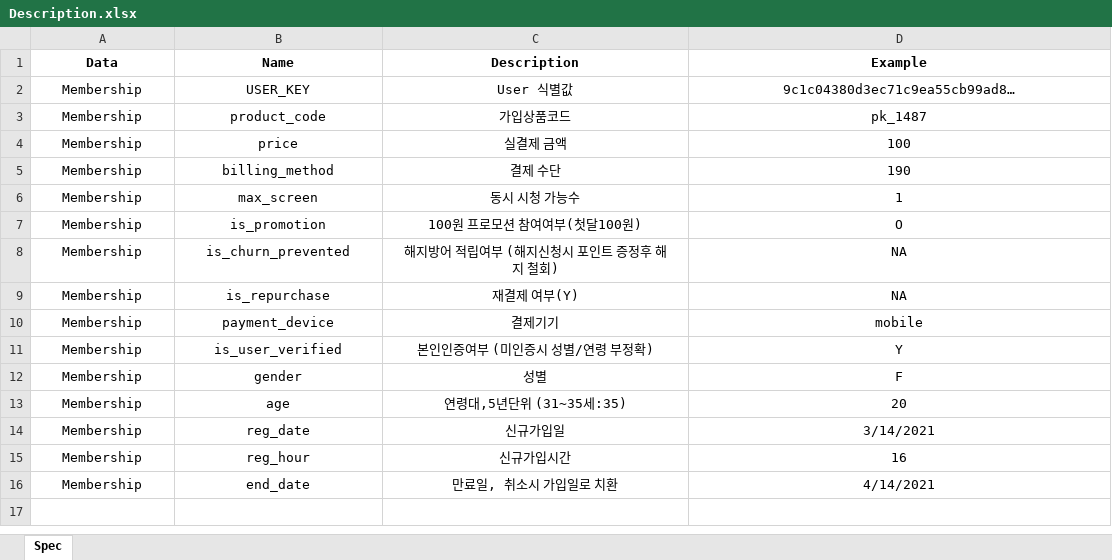
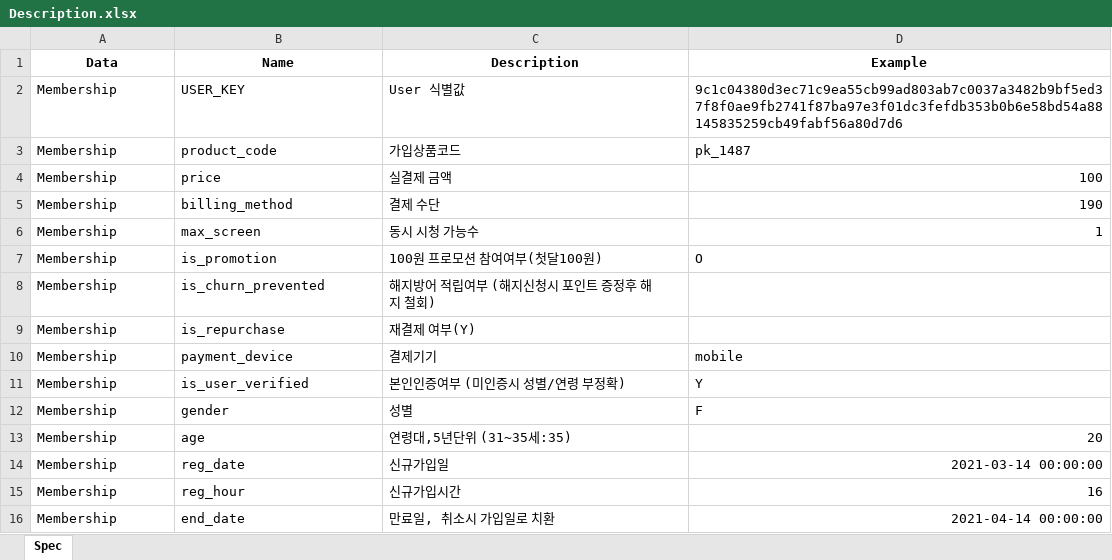
Before and after one commit to ingyeom-park/ott-churn-prediction, an Excel workbook: _data/02_interim/260429 name changed/Description.xlsx, sheet Spec, drawn as a sheet; values as stored, in another font and other column widths than the file's, no borders; the diff names each change by its address in the sheet, - before the commit and + after, or states it on an @@ line.

Commit message:
01_raw 파일의 컬럼명을 변경하여 name changed 폴더에 저장하는 노트북을 추가함.

```diff
--- a/_data/02_interim/260429 name changed/Description.xlsx (sheet Spec)
+++ b/_data/02_interim/260429 name changed/Description.xlsx (sheet Spec)
-A2:D3 alignment: center
+A2:D3 alignment: left
-D2 (Example): 9c1c04380d3ec71c9ea55cb99ad8…
+D2 (Example): 9c1c04380d3ec71c9ea55cb99ad803ab7c0037a3482b9bf5ed37f8f0ae9fb2741f87ba97e3f01dc3fefdb353b0b6e58bd54a88145835259cb49fabf56a80d7d6
-A4:C6 alignment: center
+A4:C6 alignment: left
-D4:D6 alignment: center
+D4:D6 alignment: right
-A7:D7 alignment: center
+A7:D7 alignment: left
-A8:C9 alignment: center
+A8:C9 alignment: left
-D8:D9 (Example): NA
+D8:D9 (Example): (empty)
-A10:D12 alignment: center
+A10:D12 alignment: left
-A13:C16 alignment: center
+A13:C16 alignment: left
-D13:D16 alignment: center
+D13:D16 alignment: right
-D14 (Example): 3/14/2021
+D14 (Example): 2021-03-14 00:00:00
-D16 (Example): 4/14/2021
+D16 (Example): 2021-04-14 00:00:00
```
Also changed, not shown: 6 other files.
